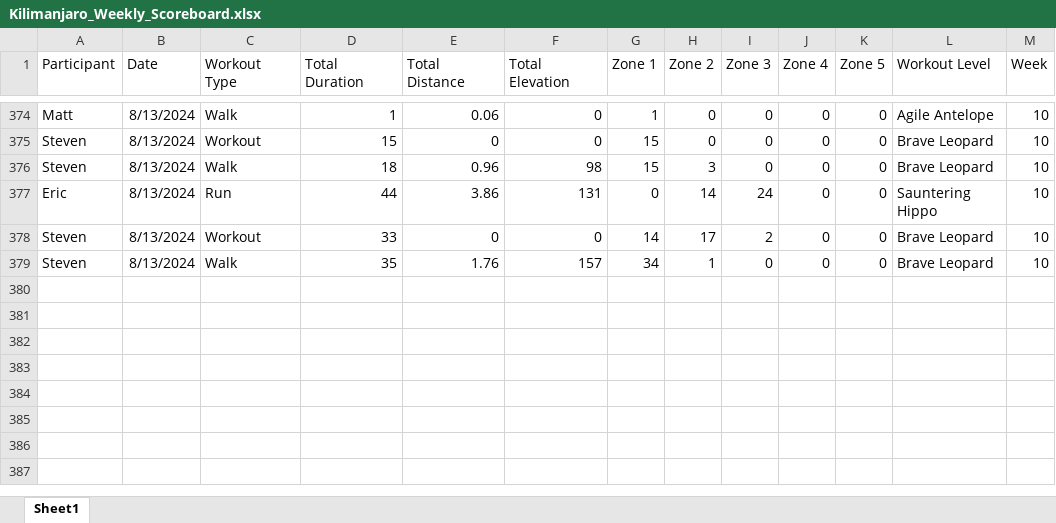
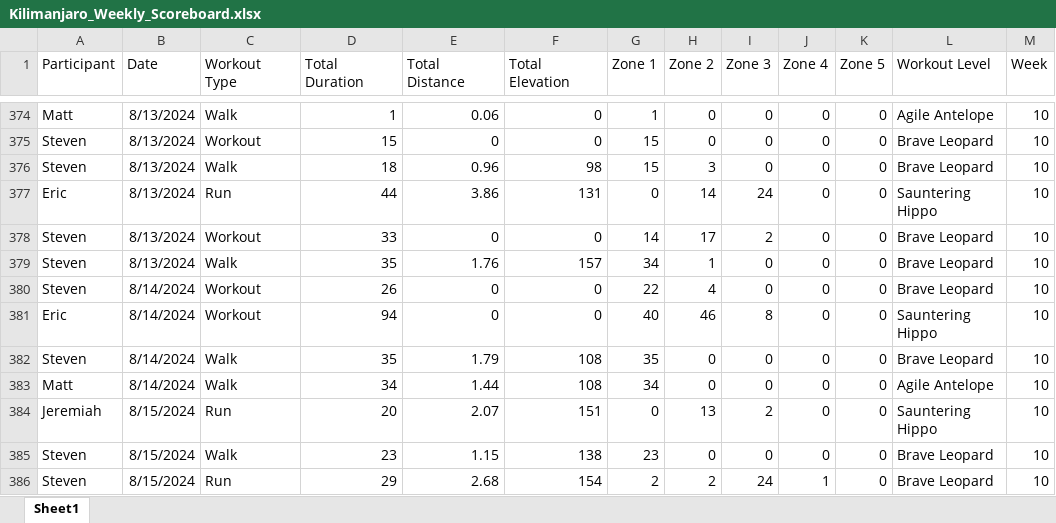
Before and after one commit to Steven-Carter-Data/strava_killimanjaro_tracker, an Excel workbook: Kilimanjaro_Weekly_Scoreboard.xlsx, sheet Sheet1, drawn as a sheet; only a part is shown, gaps mark what is left out; values as stored, in another font and other column widths than the file's, no borders; the diff names each change by its address in the sheet, - before the commit and + after, or states it on an @@ line.

Commit message:
Add files via upload

```diff
--- a/Kilimanjaro_Weekly_Scoreboard.xlsx (sheet Sheet1)
+++ b/Kilimanjaro_Weekly_Scoreboard.xlsx (sheet Sheet1)
+row 380: Steven | 8/14/2024 | Workout | 26 | 0 | 0 | 22 | 4 | 0 | 0 | 0 | Brave Leopard | 10
+row 381: Eric | 8/14/2024 | Workout | 94 | 0 | 0 | 40 | 46 | 8 | 0 | 0 | Sauntering Hippo | 10
+row 382: Steven | 8/14/2024 | Walk | 35 | 1.79 | 108 | 35 | 0 | 0 | 0 | 0 | Brave Leopard | 10
+row 383: Matt | 8/14/2024 | Walk | 34 | 1.44 | 108 | 34 | 0 | 0 | 0 | 0 | Agile Antelope | 10
+row 384: Jeremiah | 8/15/2024 | Run | 20 | 2.07 | 151 | 0 | 13 | 2 | 0 | 0 | Sauntering Hippo | 10
+row 385: Steven | 8/15/2024 | Walk | 23 | 1.15 | 138 | 23 | 0 | 0 | 0 | 0 | Brave Leopard | 10
+row 386: Steven | 8/15/2024 | Run | 29 | 2.68 | 154 | 2 | 2 | 24 | 1 | 0 | Brave Leopard | 10
```
